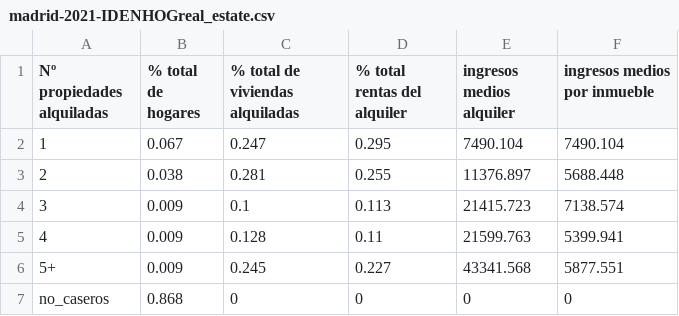
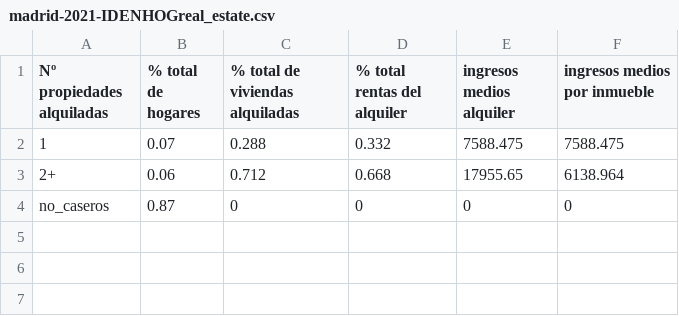
Before and after one commit to maiktreya/LocalWealthHousing, a CSV file: AEAT/out/madrid/madrid-2021-IDENHOGreal_estate.csv, drawn as a sheet; removed rows and columns are numbered as before the commit, all else as after; the diff names each change by its address in the sheet, - before the commit and + after, or states it on an @@ line.

```diff
--- a/AEAT/out/madrid/madrid-2021-IDENHOGreal_estate.csv
+++ b/AEAT/out/madrid/madrid-2021-IDENHOGreal_estate.csv
-B2 (% total de hogares): 0.067
+B2 (% total de hogares): 0.07
-C2 (% total de viviendas alquiladas): 0.247
+C2 (% total de viviendas alquiladas): 0.288
-D2 (% total rentas del alquiler): 0.295
+D2 (% total rentas del alquiler): 0.332
-E2 (ingresos medios alquiler): 7490.104
+E2 (ingresos medios alquiler): 7588.475
-F2 (ingresos medios por inmueble): 7490.104
+F2 (ingresos medios por inmueble): 7588.475
-row 3: 2 | 0.038 | 0.281 | 0.255 | 11376.897 | 5688.448
-row 4: 3 | 0.009 | 0.1 | 0.113 | 21415.723 | 7138.574
-row 5: 4 | 0.009 | 0.128 | 0.11 | 21599.763 | 5399.941
-row 6: 5+ | 0.009 | 0.245 | 0.227 | 43341.568 | 5877.551
+row 3: 2+ | 0.06 | 0.712 | 0.668 | 17955.65 | 6138.964
-B4 (% total de hogares): 0.868
+B4 (% total de hogares): 0.87
```
Also changed, not shown: 1 other file.
